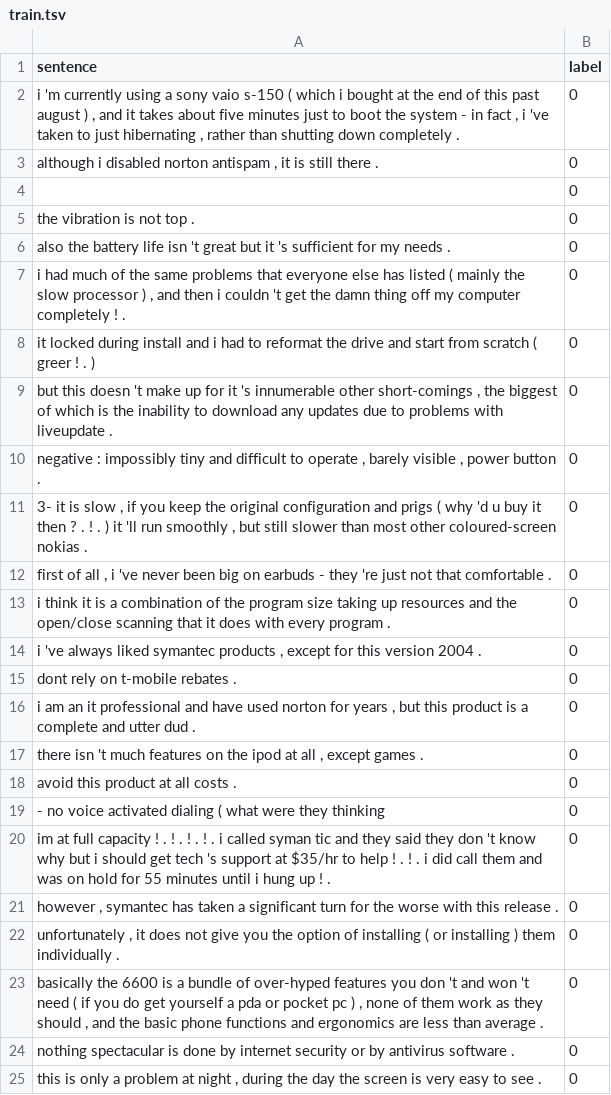
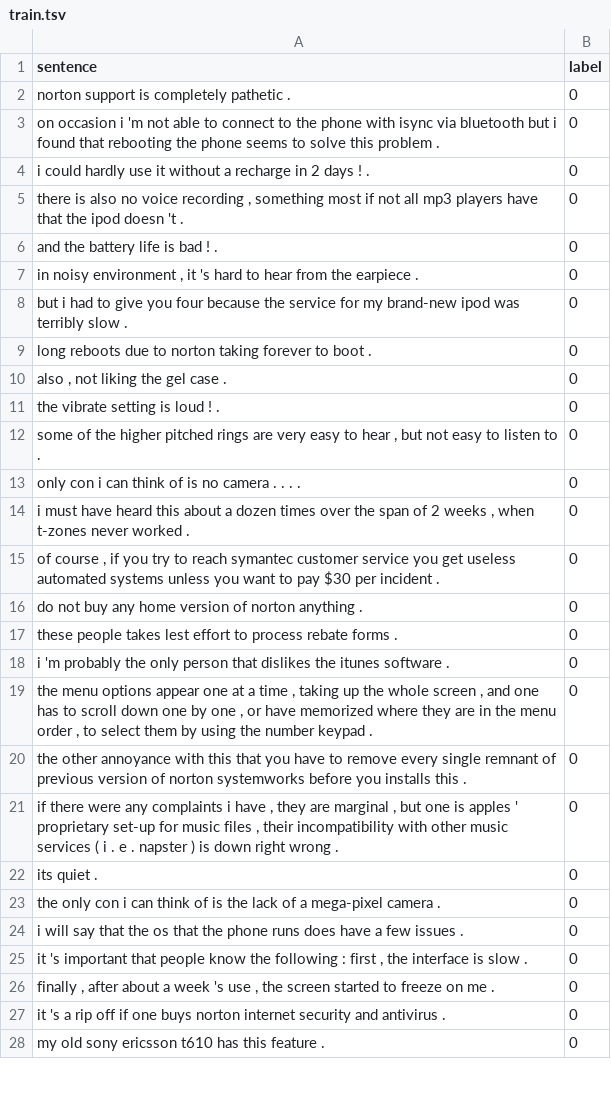
Before and after one commit to quliikay/rl-prompt, a TSV file: examples/few-shot-classification/data/16-shot/cr/16-t/train.tsv, drawn as a sheet; only a part is shown; the diff covers the shown part only.

```diff
--- a/examples/few-shot-classification/data/16-shot/cr/16-t/train.tsv
+++ b/examples/few-shot-classification/data/16-shot/cr/16-t/train.tsv
@@ -1,25 +1,28 @@
 sentence	label
-i 'm currently using a sony vaio s-150 ( which i bought at the end of this past august ) , and it takes about five minutes just to boot the system - in fact , i 've taken to just hibernating , rather than shutting down completely .	0
-although i disabled norton antispam , it is still there .	0
- 	0
-the vibration is not top .	0
-also the battery life isn 't great but it 's sufficient for my needs .	0
-i had much of the same problems that everyone else has listed ( mainly the slow processor ) , and then i couldn 't get the damn thing off my computer completely ! .	0
-it locked during install and i had to reformat the drive and start from scratch ( greer ! . )	0
-but this doesn 't make up for it 's innumerable other short-comings , the biggest of which is the inability to download any updates due to problems with liveupdate .	0
-negative : impossibly tiny and difficult to operate , barely visible , power button .	0
-3- it is slow , if you keep the original configuration and prigs ( why 'd u buy it then ? . ! . ) it 'll run smoothly , but still slower than most other coloured-screen nokias .	0
-first of all , i 've never been big on earbuds - they 're just not that comfortable .	0
-i think it is a combination of the program size taking up resources and the open/close scanning that it does with every program .	0
-i 've always liked symantec products , except for this version 2004 .	0
-dont rely on t-mobile rebates .	0
-i am an it professional and have used norton for years , but this product is a complete and utter dud .	0
-there isn 't much features on the ipod at all , except games .	0
-avoid this product at all costs .	0
-- no voice activated dialing ( what were they thinking	0
-im at full capacity ! . ! . ! . ! . i called syman tic and they said they don 't know why but i should get tech 's support at $35/hr to help ! . ! . i did call them and was on hold for 55 minutes until i hung up ! .	0
-however , symantec has taken a significant turn for the worse with this release .	0
-unfortunately , it does not give you the option of installing ( or installing ) them individually .	0
-basically the 6600 is a bundle of over-hyped features you don 't and won 't need ( if you do get yourself a pda or pocket pc ) , none of them work as they should , and the basic phone functions and ergonomics are less than average .	0
-nothing spectacular is done by internet security or by antivirus software .	0
-this is only a problem at night , during the day the screen is very easy to see .	0
+norton support is completely pathetic .	0
+on occasion i 'm not able to connect to the phone with isync via bluetooth but i found that rebooting the phone seems to solve this problem .	0
+i could hardly use it without a recharge in 2 days ! .	0
+there is also no voice recording , something most if not all mp3 players have that the ipod doesn 't .	0
+and the battery life is bad ! .	0
+in noisy environment , it 's hard to hear from the earpiece .	0
+but i had to give you four because the service for my brand-new ipod was terribly slow .	0
+long reboots due to norton taking forever to boot .	0
+also , not liking the gel case .	0
+the vibrate setting is loud ! .	0
+some of the higher pitched rings are very easy to hear , but not easy to listen to .	0
+only con i can think of is no camera . . . .	0
+i must have heard this about a dozen times over the span of 2 weeks , when t-zones never worked .	0
+of course , if you try to reach symantec customer service you get useless automated systems unless you want to pay $30 per incident .	0
+do not buy any home version of norton anything .	0
+these people takes lest effort to process rebate forms .	0
+i 'm probably the only person that dislikes the itunes software .	0
+the menu options appear one at a time , taking up the whole screen , and one has to scroll down one by one , or have memorized where they are in the menu order , to select them by using the number keypad .	0
+the other annoyance with this that you have to remove every single remnant of previous version of norton systemworks before you installs this .	0
+if there were any complaints i have , they are marginal , but one is apples ' proprietary set-up for music files , their incompatibility with other music services ( i . e . napster ) is down right wrong .	0
+its quiet .	0
+the only con i can think of is the lack of a mega-pixel camera .	0
+i will say that the os that the phone runs does have a few issues .	0
+it 's important that people know the following : first , the interface is slow .	0
+finally , after about a week 's use , the screen started to freeze on me .	0
+it 's a rip off if one buys norton internet security and antivirus .	0
+my old sony ericsson t610 has this feature .	0
```
Also changed, not shown: 4 added rows, 7 removed rows and 32 edited cells elsewhere in this file, examples/few-shot-classification/data/16-shot/cr/16-t/dev.tsv, 3 other files.
